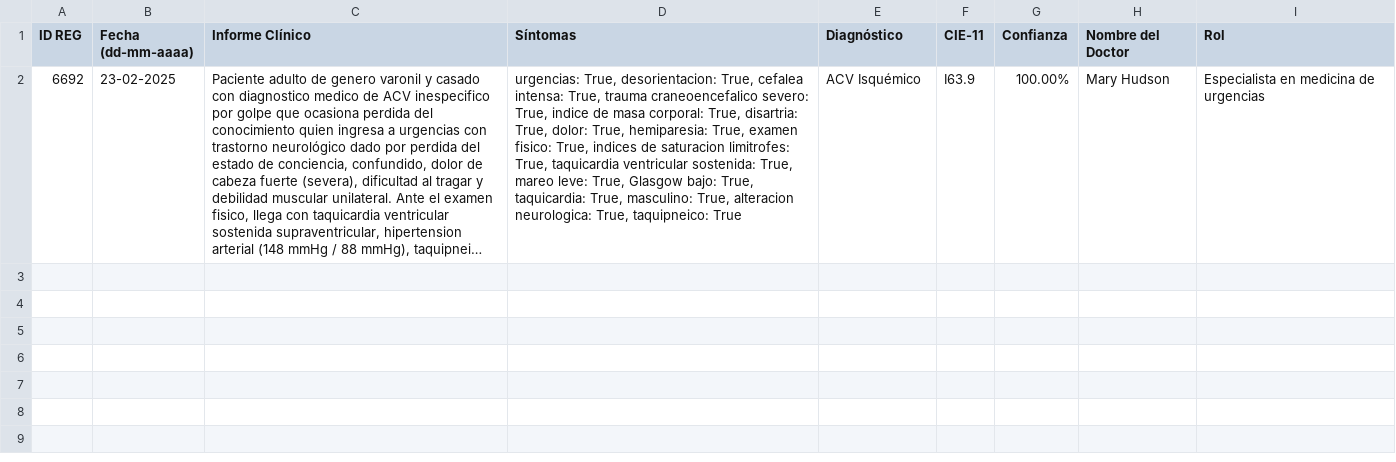
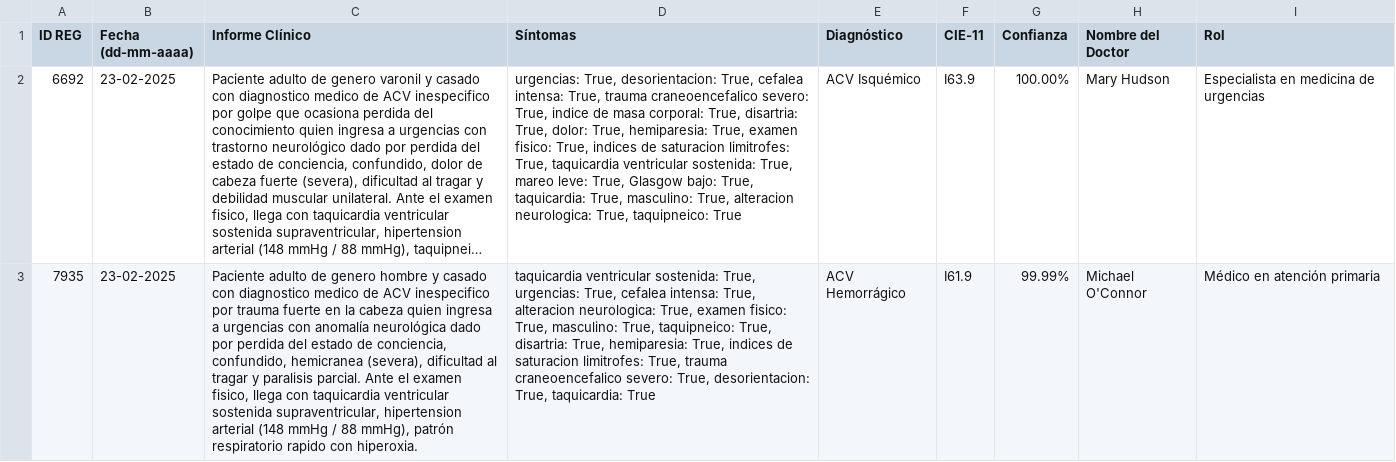
Before and after one commit to JorgeLeonardoTorres/SistemaAI_ACV, a CSV file: src/data/ACV_Reg_Data.csv, drawn as a sheet; long unchanged cells end in …; the diff names each change by its address in the sheet, - before the commit and + after, or states it on an @@ line.

Commit message:
Actualización de registros ACV

```diff
--- a/src/data/ACV_Reg_Data.csv
+++ b/src/data/ACV_Reg_Data.csv
+row 3: 7935 | 23-02-2025 | Paciente adulto de genero hombre y casado con diagnostico medico de ACV inespecifico por trauma fuerte en la cabeza quien ingresa a urgencias con anomalía neurológica dado por perdida del estado de conciencia, confundido, hemicranea (severa), dificultad al tragar y paralisis parcial. Ante el examen fisico, llega con taquicardia ventricular sostenida supraventricular, hipertension arterial (148 mmHg / 88 mmHg), patrón respiratorio rapido con hiperoxia. | taquicardia ventricular sostenida: True, urgencias: True, cefalea intensa: True, alteracion neurologica: True, examen fisico: True, masculino: True, taquipneico: True, disartria: True, hemiparesia: True, indices de saturacion limitrofes: True, trauma craneoencefalico severo: True, desorientacion: True, taquicardia: True | ACV Hemorrágico | I61.9 | 99.99% | Michael O'Connor | Médico en atención primaria
```
